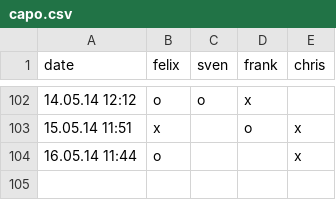
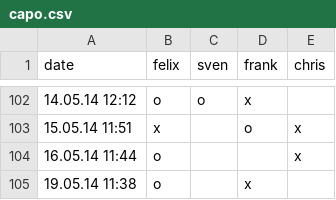
Before and after one commit to makefu/capo, a CSV file: capo.csv, drawn as a sheet; only a part is shown, gaps mark what is left out.

Commit message:
test

```diff
--- a/capo.csv
+++ b/capo.csv
@@ -104 +104,2 @@ date,felix,sven,frank,chris
 16.05.14 11:44,o,,,x
+19.05.14 11:38,o,,x,
```
